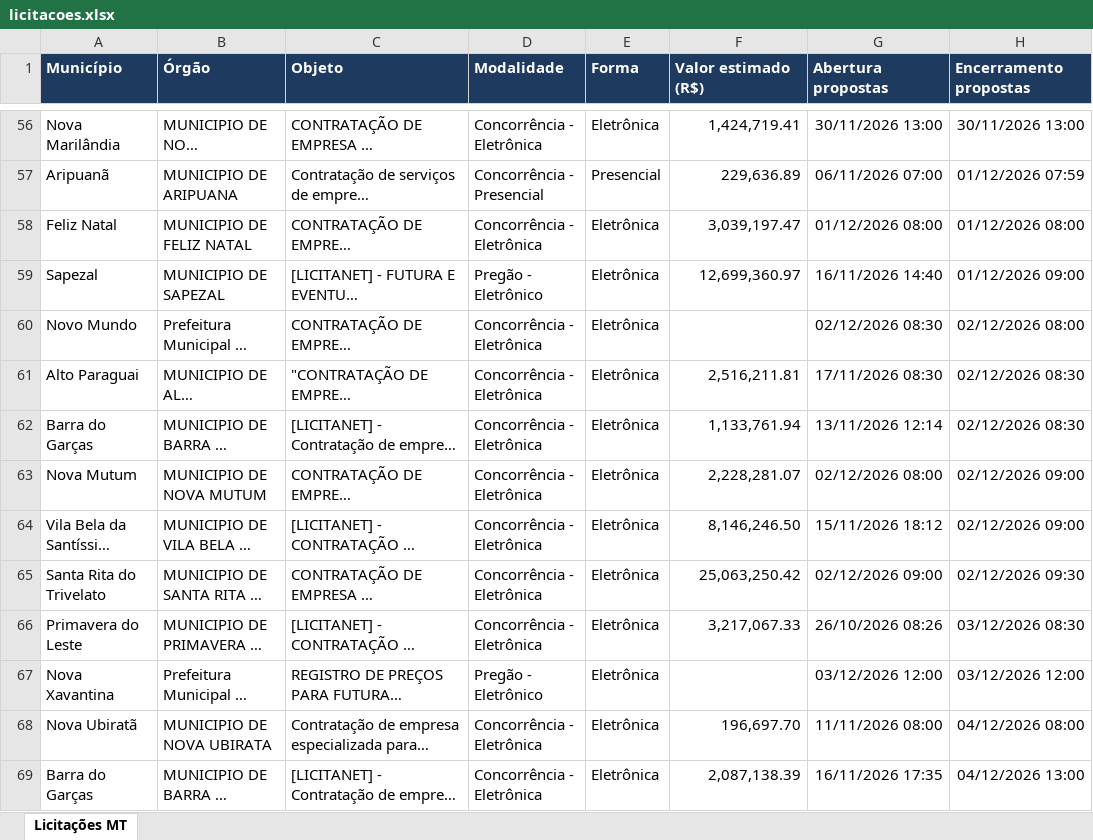
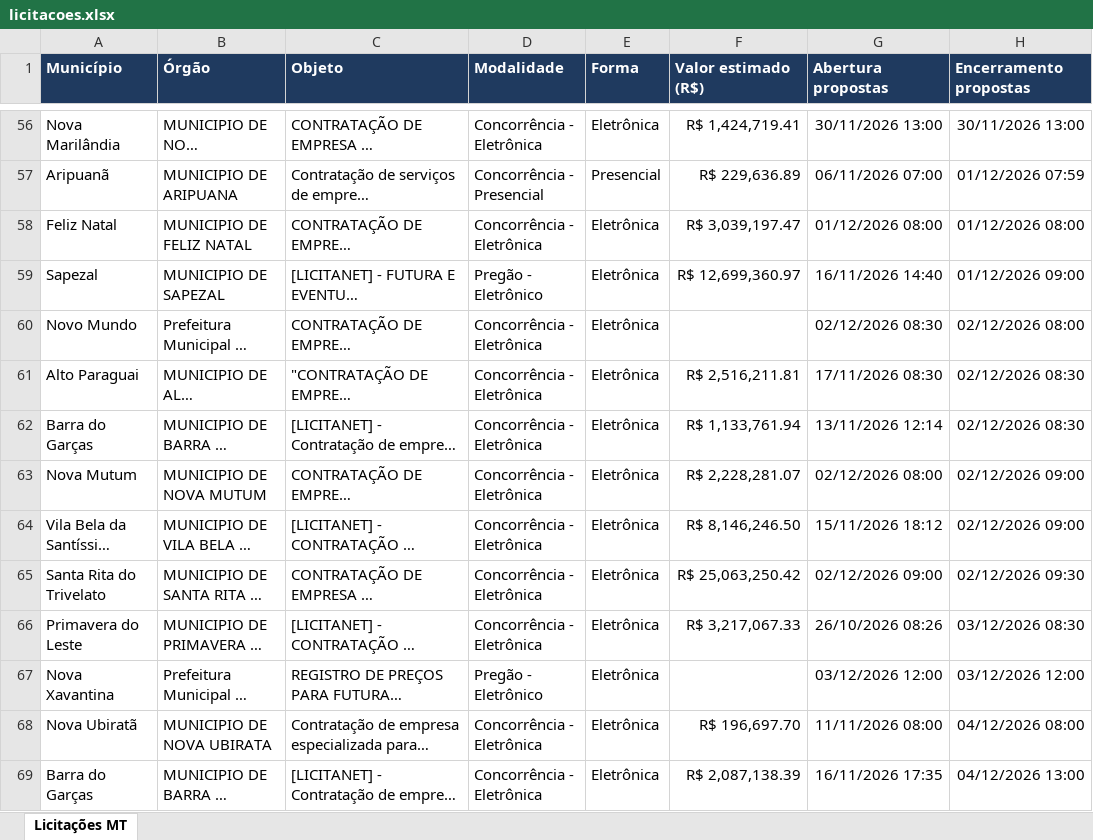
Before and after one commit to grupoinpav/licitacoes-inpav, an Excel workbook: docs/dados/licitacoes.xlsx, sheet Licitações MT, drawn as a sheet; only a part is shown, gaps mark what is left out; long unchanged cells end in …; values as stored, in another font and other column widths than the file's, no borders; the diff covers the shown part only; the diff names each change by its address in the sheet, - before the commit and + after, or states it on an @@ line.

```diff
--- a/docs/dados/licitacoes.xlsx (sheet Licitações MT)
+++ b/docs/dados/licitacoes.xlsx (sheet Licitações MT)
-F56 (Valor estimado (R$)): 1,424,719.41
+F56 (Valor estimado (R$)): R$ 1,424,719.41
-F57 (Valor estimado (R$)): 229,636.89
+F57 (Valor estimado (R$)): R$ 229,636.89
-F58 (Valor estimado (R$)): 3,039,197.47
+F58 (Valor estimado (R$)): R$ 3,039,197.47
-F59 (Valor estimado (R$)): 12,699,360.97
+F59 (Valor estimado (R$)): R$ 12,699,360.97
-F61 (Valor estimado (R$)): 2,516,211.81
+F61 (Valor estimado (R$)): R$ 2,516,211.81
-F62 (Valor estimado (R$)): 1,133,761.94
+F62 (Valor estimado (R$)): R$ 1,133,761.94
-F63 (Valor estimado (R$)): 2,228,281.07
+F63 (Valor estimado (R$)): R$ 2,228,281.07
-F64 (Valor estimado (R$)): 8,146,246.50
+F64 (Valor estimado (R$)): R$ 8,146,246.50
-F65 (Valor estimado (R$)): 25,063,250.42
+F65 (Valor estimado (R$)): R$ 25,063,250.42
-F66 (Valor estimado (R$)): 3,217,067.33
+F66 (Valor estimado (R$)): R$ 3,217,067.33
-F68 (Valor estimado (R$)): 196,697.70
+F68 (Valor estimado (R$)): R$ 196,697.70
-F69 (Valor estimado (R$)): 2,087,138.39
+F69 (Valor estimado (R$)): R$ 2,087,138.39
```
Also changed, not shown: 4 added rows, 3 removed rows and 85 edited cells elsewhere in this sheet, 2 other files.
